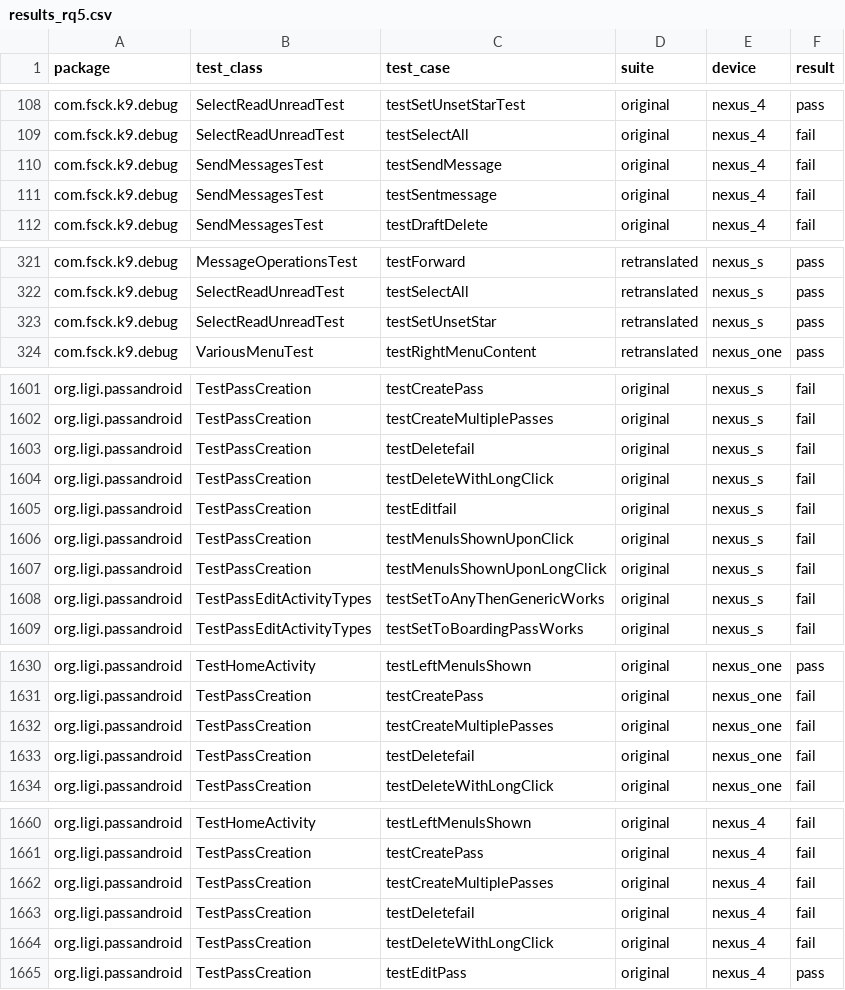
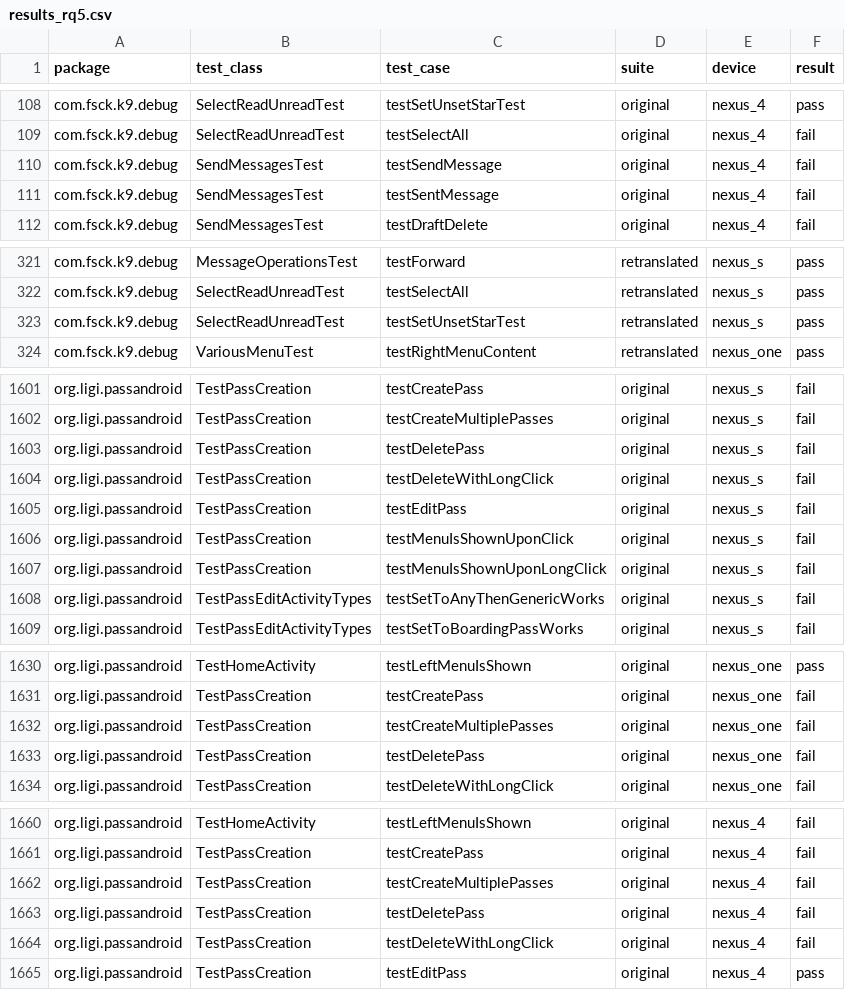
Before and after one commit to SoftengPoliTo/toggle-evaluation, a CSV file: results_rq5.csv, drawn as a sheet; only a part is shown, gaps mark what is left out; the diff covers the shown part only.

Commit message:
fixed test names in rq5

```diff
--- a/results_rq5.csv
+++ b/results_rq5.csv
@@ -110,3 +110,3 @@ com.fsck.k9.debug;SelectReadUnreadTest;testSelectAll;original;nexus_4;fail
 com.fsck.k9.debug;SendMessagesTest;testSendMessage;original;nexus_4;fail
-com.fsck.k9.debug;SendMessagesTest;testSentmessage;original;nexus_4;fail
+com.fsck.k9.debug;SendMessagesTest;testSentMessage;original;nexus_4;fail
 com.fsck.k9.debug;SendMessagesTest;testDraftDelete;original;nexus_4;fail
@@ -322,3 +322,3 @@ com.fsck.k9.debug;MessageOperationsTest;testForward;retranslated;nexus_s;pass
 com.fsck.k9.debug;SelectReadUnreadTest;testSelectAll;retranslated;nexus_s;pass
-com.fsck.k9.debug;SelectReadUnreadTest;testSetUnsetStar;retranslated;nexus_s;pass
+com.fsck.k9.debug;SelectReadUnreadTest;testSetUnsetStarTest;retranslated;nexus_s;pass
 com.fsck.k9.debug;VariousMenuTest;testRightMenuContent;retranslated;nexus_one;pass
@@ -1602,5 +1602,5 @@ org.ligi.passandroid;TestPassCreation;testCreatePass;original;nexus_s;fail
 org.ligi.passandroid;TestPassCreation;testCreateMultiplePasses;original;nexus_s;fail
-org.ligi.passandroid;TestPassCreation;testDeletefail;original;nexus_s;fail
+org.ligi.passandroid;TestPassCreation;testDeletePass;original;nexus_s;fail
 org.ligi.passandroid;TestPassCreation;testDeleteWithLongClick;original;nexus_s;fail
-org.ligi.passandroid;TestPassCreation;testEditfail;original;nexus_s;fail
+org.ligi.passandroid;TestPassCreation;testEditPass;original;nexus_s;fail
 org.ligi.passandroid;TestPassCreation;testMenuIsShownUponClick;original;nexus_s;fail
@@ -1632,3 +1632,3 @@ org.ligi.passandroid;TestPassCreation;testCreatePass;original;nexus_one;fail
 org.ligi.passandroid;TestPassCreation;testCreateMultiplePasses;original;nexus_one;fail
-org.ligi.passandroid;TestPassCreation;testDeletefail;original;nexus_one;fail
+org.ligi.passandroid;TestPassCreation;testDeletePass;original;nexus_one;fail
 org.ligi.passandroid;TestPassCreation;testDeleteWithLongClick;original;nexus_one;fail
@@ -1662,3 +1662,3 @@ org.ligi.passandroid;TestPassCreation;testCreatePass;original;nexus_4;fail
 org.ligi.passandroid;TestPassCreation;testCreateMultiplePasses;original;nexus_4;fail
-org.ligi.passandroid;TestPassCreation;testDeletefail;original;nexus_4;fail
+org.ligi.passandroid;TestPassCreation;testDeletePass;original;nexus_4;fail
 org.ligi.passandroid;TestPassCreation;testDeleteWithLongClick;original;nexus_4;fail
```
Also changed, not shown: 3 edited cells elsewhere in this file.
